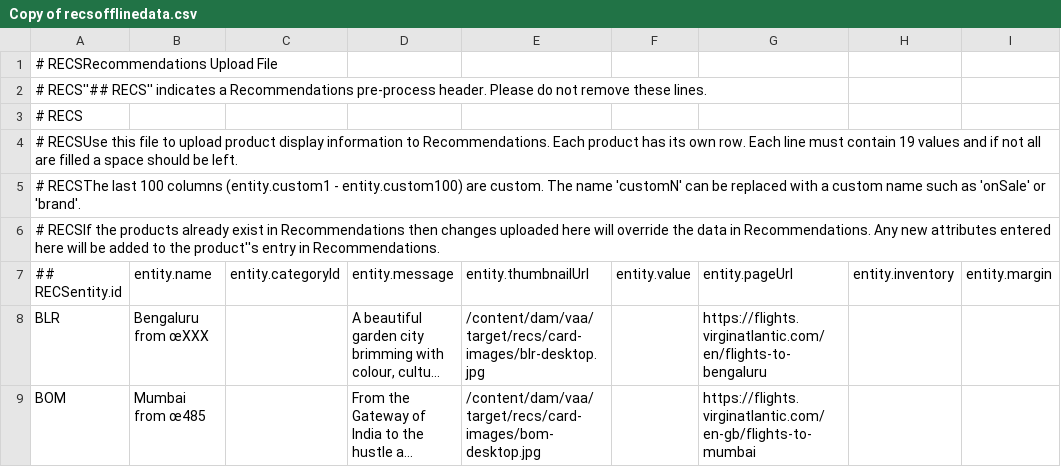
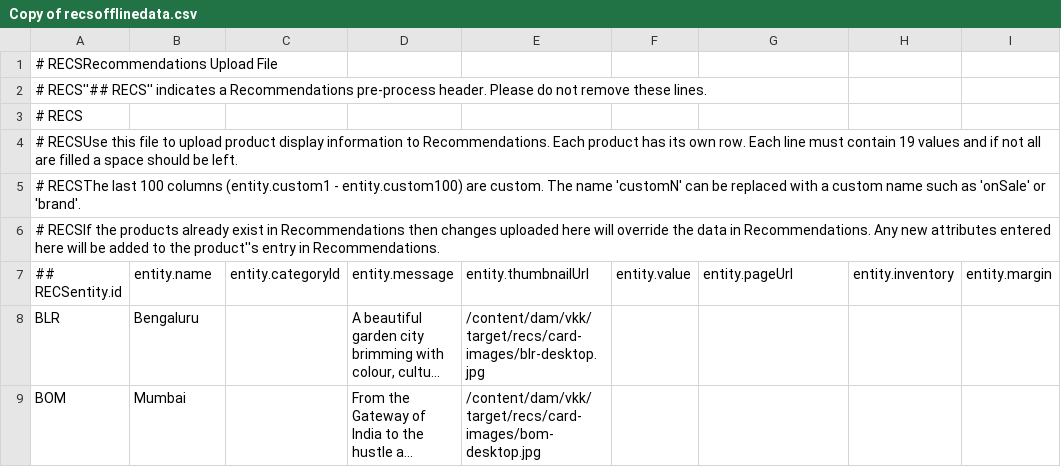
Before and after one commit to Vikas-O7/Recommendation, a CSV file: Copy of recsofflinedata.csv, drawn as a sheet; only a part is shown; long unchanged cells end in …; the diff names each change by its address in the sheet, - before the commit and + after, or states it on an @@ line.

Commit message:
Add files via upload

```diff
--- a/Copy of recsofflinedata.csv
+++ b/Copy of recsofflinedata.csv
-B8: Bengaluru from œXXX
+B8: Bengaluru
-E8: /content/dam/vaa/target/recs/card-images/blr-desktop.jpg
+E8: /content/dam/vkk/target/recs/card-images/blr-desktop.jpg
-G8: https://flights.virginatlantic.com/en/flights-to-bengaluru
+G8: (empty)
-B9: Mumbai from œ485
+B9: Mumbai
-E9: /content/dam/vaa/target/recs/card-images/bom-desktop.jpg
+E9: /content/dam/vkk/target/recs/card-images/bom-desktop.jpg
-G9: https://flights.virginatlantic.com/en-gb/flights-to-mumbai
+G9: (empty)
```
